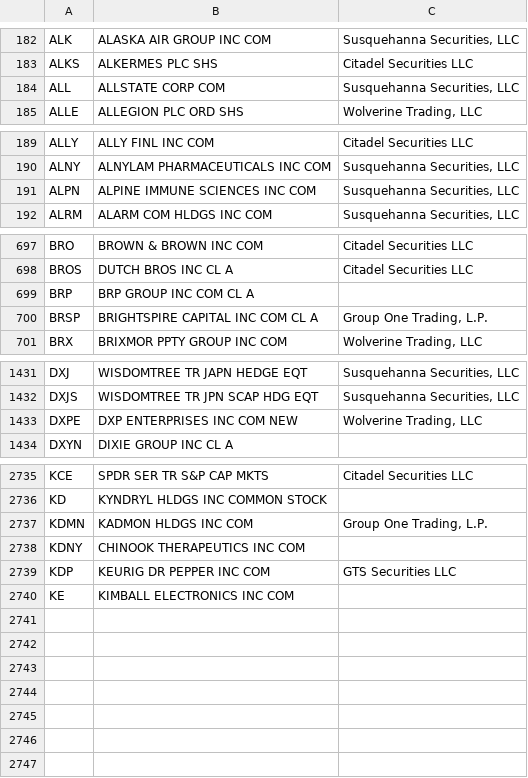
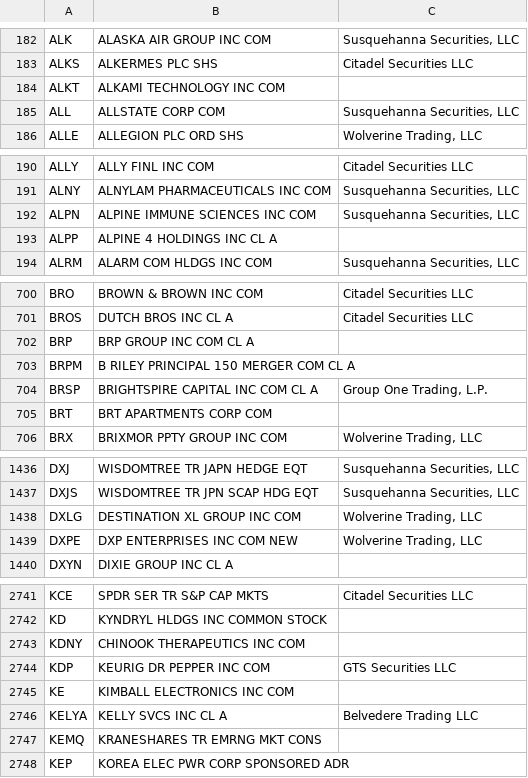
Before and after one commit to haoenhui/usa-optionable-stocks, a CSV file: options-00000.csv, drawn as a sheet; only a part is shown, gaps mark what is left out; the diff covers the shown part only.

```diff
--- a/options-00000.csv
+++ b/options-00000.csv
@@ -183,2 +183,3 @@ ALK,ALASKA AIR GROUP INC COM,"Susquehanna Securities, LLC"
 ALKS,ALKERMES PLC SHS,Citadel Securities LLC
+ALKT,ALKAMI TECHNOLOGY INC COM,
 ALL,ALLSTATE CORP COM,"Susquehanna Securities, LLC"
@@ -191,2 +192,3 @@ ALNY,ALNYLAM PHARMACEUTICALS INC COM,"Susquehanna Securities, LLC"
 ALPN,ALPINE IMMUNE SCIENCES INC COM,"Susquehanna Securities, LLC"
+ALPP,ALPINE 4 HOLDINGS INC CL A,
 ALRM,ALARM COM HLDGS INC COM,"Susquehanna Securities, LLC"
@@ -699,3 +702,5 @@ BROS,DUTCH BROS INC CL A,Citadel Securities LLC
 BRP,BRP GROUP INC COM CL A,
+BRPM,B RILEY PRINCIPAL 150 MERGER COM CL A,
 BRSP,BRIGHTSPIRE CAPITAL INC COM CL A,"Group One Trading, L.P."
+BRT,BRT APARTMENTS CORP COM,
 BRX,BRIXMOR PPTY GROUP INC COM,"Wolverine Trading, LLC"
@@ -1432,2 +1437,3 @@ DXJ,WISDOMTREE TR JAPN HEDGE EQT,"Susquehanna Securities, LLC"
 DXJS,WISDOMTREE TR JPN SCAP HDG EQT,"Susquehanna Securities, LLC"
+DXLG,DESTINATION XL GROUP INC COM,"Wolverine Trading, LLC"
 DXPE,DXP ENTERPRISES INC COM NEW,"Wolverine Trading, LLC"
@@ -2736,3 +2742,2 @@ KCE,SPDR SER TR S&P CAP MKTS,Citadel Securities LLC
 KD,KYNDRYL HLDGS INC COMMON STOCK,
-KDMN,KADMON HLDGS INC COM,"Group One Trading, L.P."
 KDNY,CHINOOK THERAPEUTICS INC COM,
@@ -2740 +2745,4 @@ KDP,KEURIG DR PEPPER INC COM,GTS Securities LLC
 KE,KIMBALL ELECTRONICS INC COM,
+KELYA,KELLY SVCS INC CL A,Belvedere Trading LLC
+KEMQ,KRANESHARES TR EMRNG MKT CONS,
+KEP,KOREA ELEC PWR CORP SPONSORED ADR,
```
Also changed, not shown: 1 added row elsewhere in this file, options-02000.csv.
